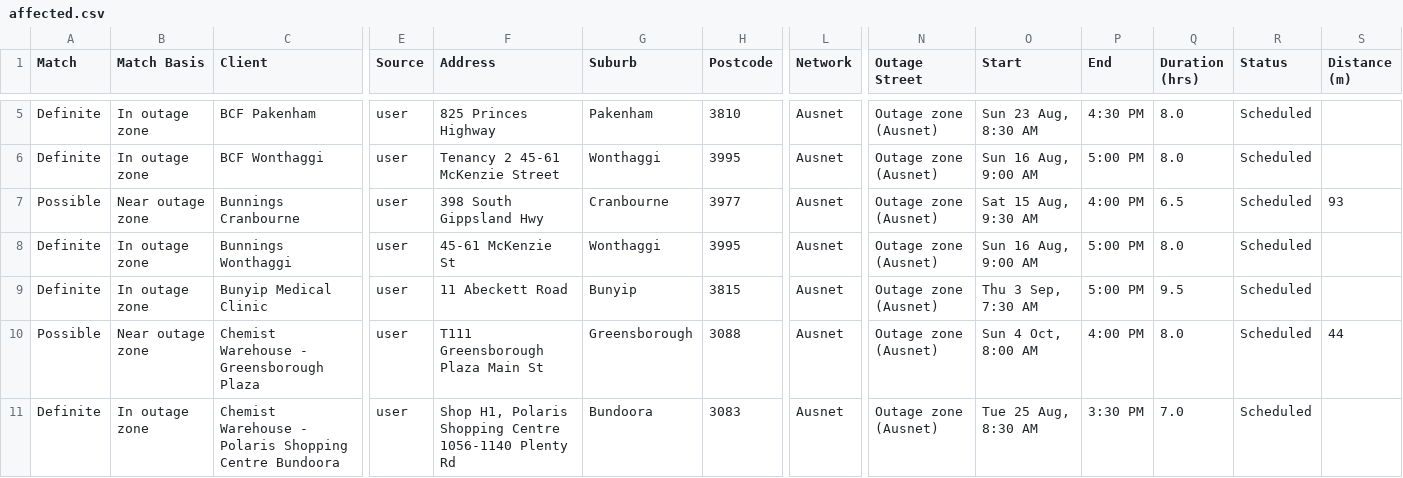
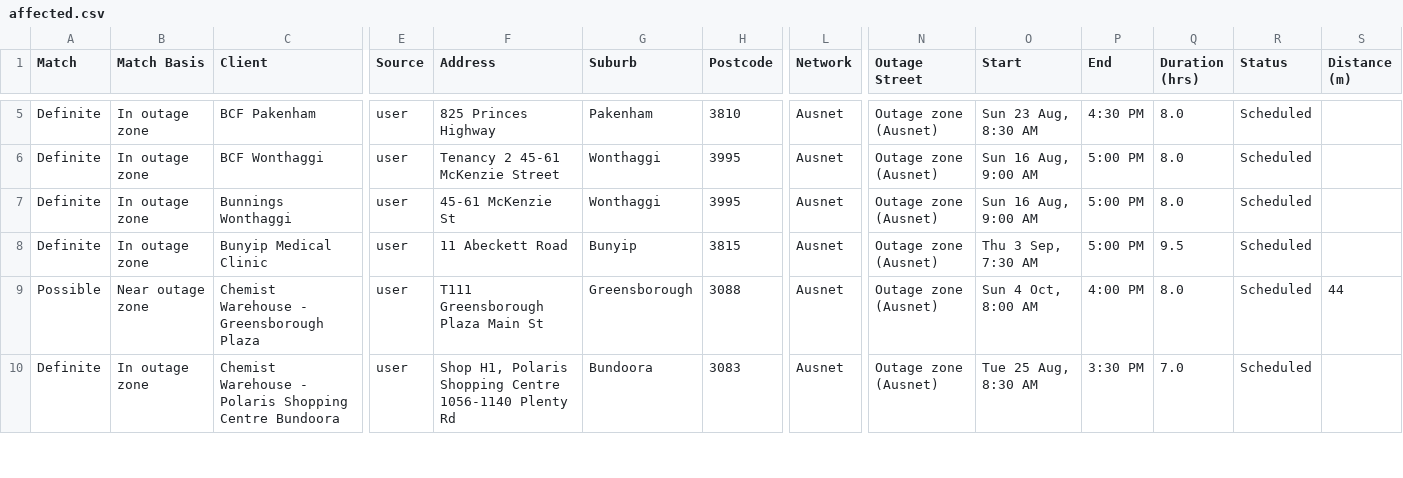
Before and after one commit to Nexus-Energy393/jemena-outages, a CSV file: docs/affected.csv, drawn as a sheet; only a part is shown, gaps mark what is left out; rows hold the shown columns only; the diff covers the shown part only; the diff names each change by its address in the sheet, - before the commit and + after, or states it on an @@ line.

```diff
--- a/docs/affected.csv
+++ b/docs/affected.csv
-row 7: Possible | Near outage zone | Bunnings Cranbourne | user | 398 South Gippsland Hwy | Cranbourne | 3977 | Ausnet | Outage zone (Ausnet) | Sat 15 Aug, 9:30 AM | 4:00 PM | 6.5 | Scheduled | 93
```
Also changed, not shown: 1 removed row and 12 edited cells elsewhere in this file, 4 other files.
